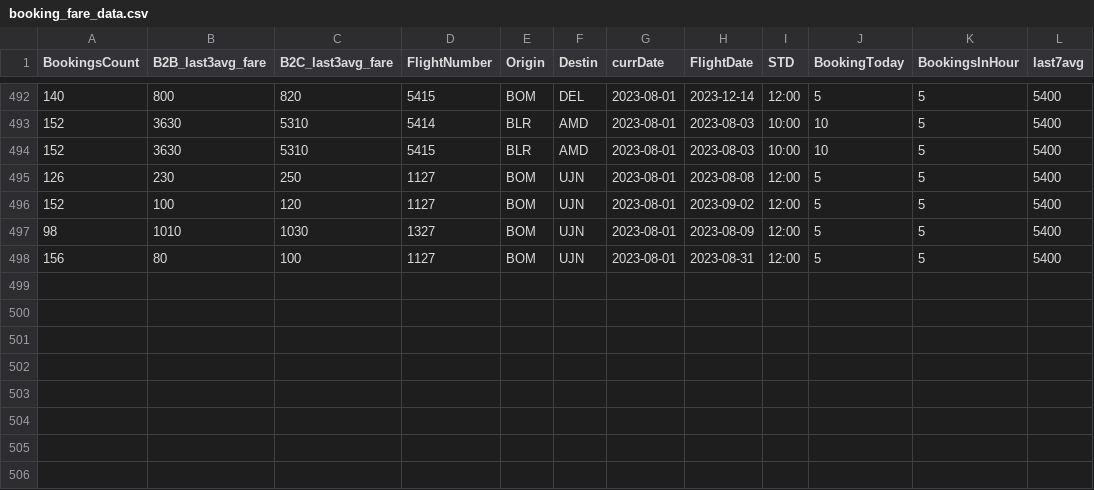
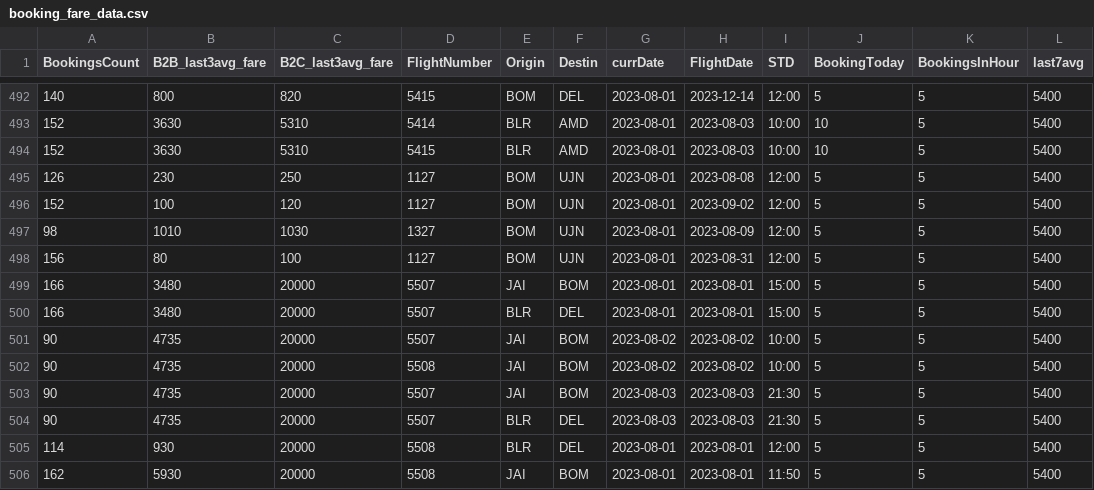
Before and after one commit to vivekbolla123/rm-allocation-serverless-funcs, a CSV file: QPDynamicAllocation/testcases/input/booking_fare_data.csv, drawn as a sheet; only a part is shown, gaps mark what is left out.

```diff
--- a/QPDynamicAllocation/testcases/input/booking_fare_data.csv
+++ b/QPDynamicAllocation/testcases/input/booking_fare_data.csv
@@ -498 +498,9 @@
 156,80,100,1127,BOM,UJN,2023-08-01,2023-08-31,12:00,5,5,5400
+166,3480,20000,5507,JAI,BOM,2023-08-01,2023-08-01,15:00,5,5,5400
+166,3480,20000,5507,BLR,DEL,2023-08-01,2023-08-01,15:00,5,5,5400
+90,4735,20000,5507,JAI,BOM,2023-08-02,2023-08-02,10:00,5,5,5400
+90,4735,20000,5508,JAI,BOM,2023-08-02,2023-08-02,10:00,5,5,5400
+90,4735,20000,5507,JAI,BOM,2023-08-03,2023-08-03,21:30,5,5,5400
+90,4735,20000,5507,BLR,DEL,2023-08-03,2023-08-03,21:30,5,5,5400
+114,930,20000,5508,BLR,DEL,2023-08-01,2023-08-01,12:00,5,5,5400
+162,5930,20000,5508,JAI,BOM,2023-08-01,2023-08-01,11:50,5,5,5400
```
Also changed, not shown: QPDynamicAllocation/testcases/input/Bookload.csv, QPDynamicAllocation/testcases/input/MarketList.csv, 7 other files.
